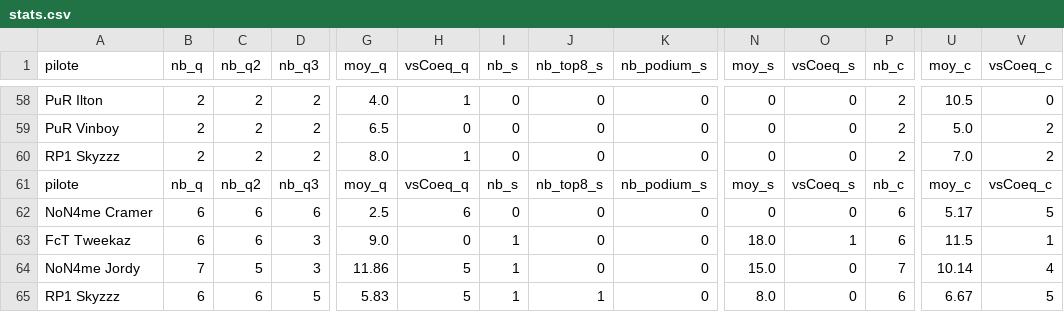
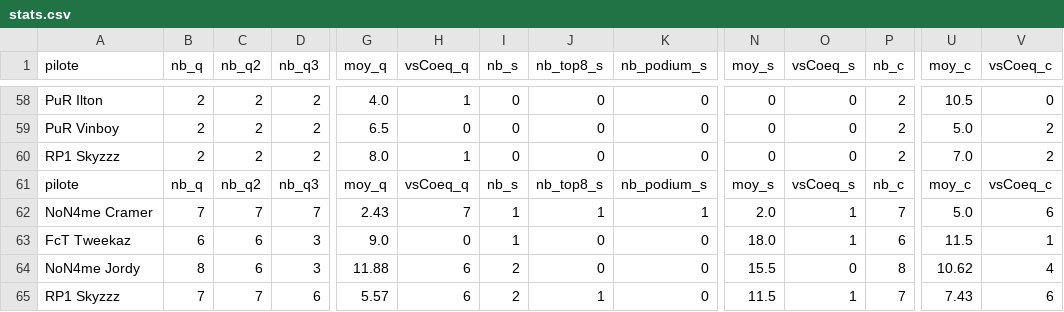
Before and after one commit to RaavenBZH/RP1_Fantasy, a CSV file: s7/stats.csv, drawn as a sheet; only a part is shown, gaps mark what is left out; the diff covers the shown part only; the diff names each change by its address in the sheet, - before the commit and + after, or states it on an @@ line.

```diff
--- a/s7/stats.csv
+++ b/s7/stats.csv
-B62 (nb_q): 6
+B62 (nb_q): 7
-C62 (nb_q2): 6
+C62 (nb_q2): 7
-D62 (nb_q3): 6
+D62 (nb_q3): 7
-G62 (moy_q): 2.5
+G62 (moy_q): 2.43
-H62 (vsCoeq_q): 6
+H62 (vsCoeq_q): 7
-I62 (nb_s): 0
+I62 (nb_s): 1
-J62 (nb_top8_s): 0
+J62 (nb_top8_s): 1
-K62 (nb_podium_s): 0
+K62 (nb_podium_s): 1
-N62 (moy_s): 0
+N62 (moy_s): 2.0
-O62 (vsCoeq_s): 0
+O62 (vsCoeq_s): 1
-P62 (nb_c): 6
+P62 (nb_c): 7
-U62 (moy_c): 5.17
+U62 (moy_c): 5.0
-V62 (vsCoeq_c): 5
+V62 (vsCoeq_c): 6
-B64 (nb_q): 7
+B64 (nb_q): 8
-C64 (nb_q2): 5
+C64 (nb_q2): 6
-G64 (moy_q): 11.86
+G64 (moy_q): 11.88
-H64:H65 (vsCoeq_q): 5
+H64:H65 (vsCoeq_q): 6
-I64:I65 (nb_s): 1
+I64:I65 (nb_s): 2
-N64 (moy_s): 15.0
+N64 (moy_s): 15.5
-P64 (nb_c): 7
+P64 (nb_c): 8
-U64 (moy_c): 10.14
+U64 (moy_c): 10.62
-B65 (nb_q): 6
+B65 (nb_q): 7
-C65 (nb_q2): 6
+C65 (nb_q2): 7
-D65 (nb_q3): 5
+D65 (nb_q3): 6
-G65 (moy_q): 5.83
+G65 (moy_q): 5.57
-N65 (moy_s): 8.0
+N65 (moy_s): 11.5
-O65 (vsCoeq_s): 0
+O65 (vsCoeq_s): 1
-P65 (nb_c): 6
+P65 (nb_c): 7
-U65 (moy_c): 6.67
+U65 (moy_c): 7.43
-V65 (vsCoeq_c): 5
+V65 (vsCoeq_c): 6
```
Also changed, not shown: 1 added row, 1 removed row and 117 edited cells elsewhere in this file, s7/sorties.csv, 1 other file.
